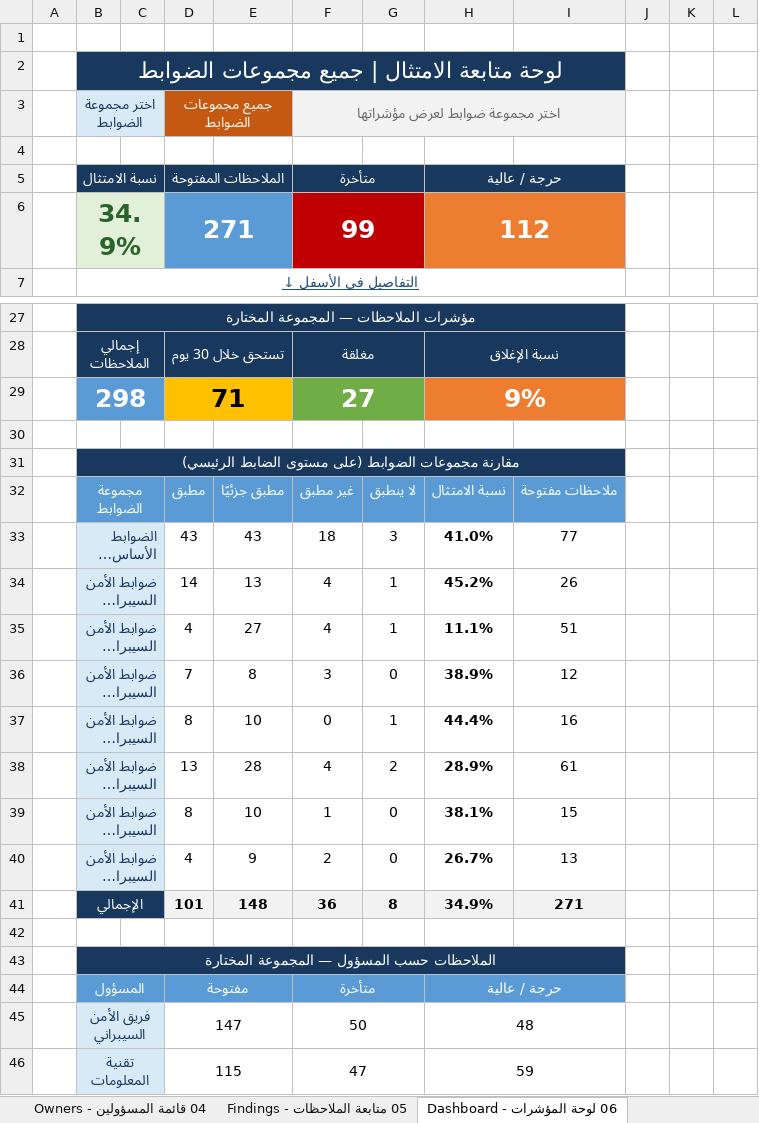
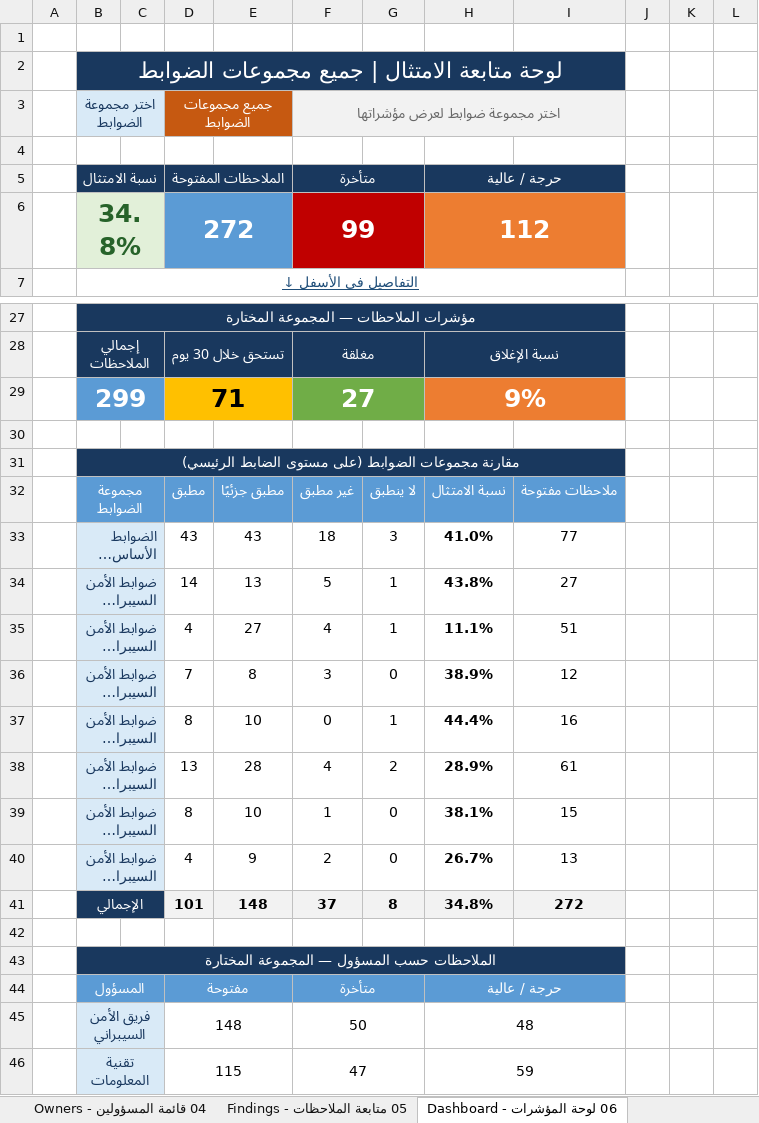
Before and after one commit to Raseel-Almutairi/portfolio, an Excel workbook: nca-tool/NCA_Compliance_Register_Sample.xlsx, sheet 06 لوحة المؤشرات - Dashboard, drawn as a sheet; only a part is shown, gaps mark what is left out; long unchanged cells end in …; values as stored, in another font and other column widths than the file's, no borders; charts and pictures and conditional formats not drawn; the diff names each change by its address in the sheet, - before the commit and + after, or states it on an @@ line.

```diff
--- a/nca-tool/NCA_Compliance_Register_Sample.xlsx (sheet 06 لوحة المؤشرات - Dashboard)
+++ b/nca-tool/NCA_Compliance_Register_Sample.xlsx (sheet 06 لوحة المؤشرات - Dashboard)
-B6 (اختر مجموعة الضوابط): 34.9%
+B6 (اختر مجموعة الضوابط): 34.8%
-D6 (جميع مجموعات الضوابط): 271
+D6 (جميع مجموعات الضوابط): 272
-B29 (اختر مجموعة الضوابط): 298
+B29 (اختر مجموعة الضوابط): 299
-F34 (اختر مجموعة ضوابط لعرض مؤشراتها): 4
+F34 (اختر مجموعة ضوابط لعرض مؤشراتها): 5
-H34: 45.2%
+H34: 43.8%
-I34: 26
+I34: 27
-F41 (اختر مجموعة ضوابط لعرض مؤشراتها): 36
+F41 (اختر مجموعة ضوابط لعرض مؤشراتها): 37
-H41: 34.9%
+H41: 34.8%
-I41: 271
+I41: 272
-D45 (جميع مجموعات الضوابط): 147
+D45 (جميع مجموعات الضوابط): 148
```
Also changed, not shown: sheet 05 متابعة الملاحظات - Findings, sheet 01 سجل الضوابط - Register, sheet 02 المتطلبات - Requirements, formulas that keep their value, hidden cells, nca-powerbi/3_Sample_Data.xlsx, nca-powerbi/4_Blank_Data.xlsx, 9 other files.
